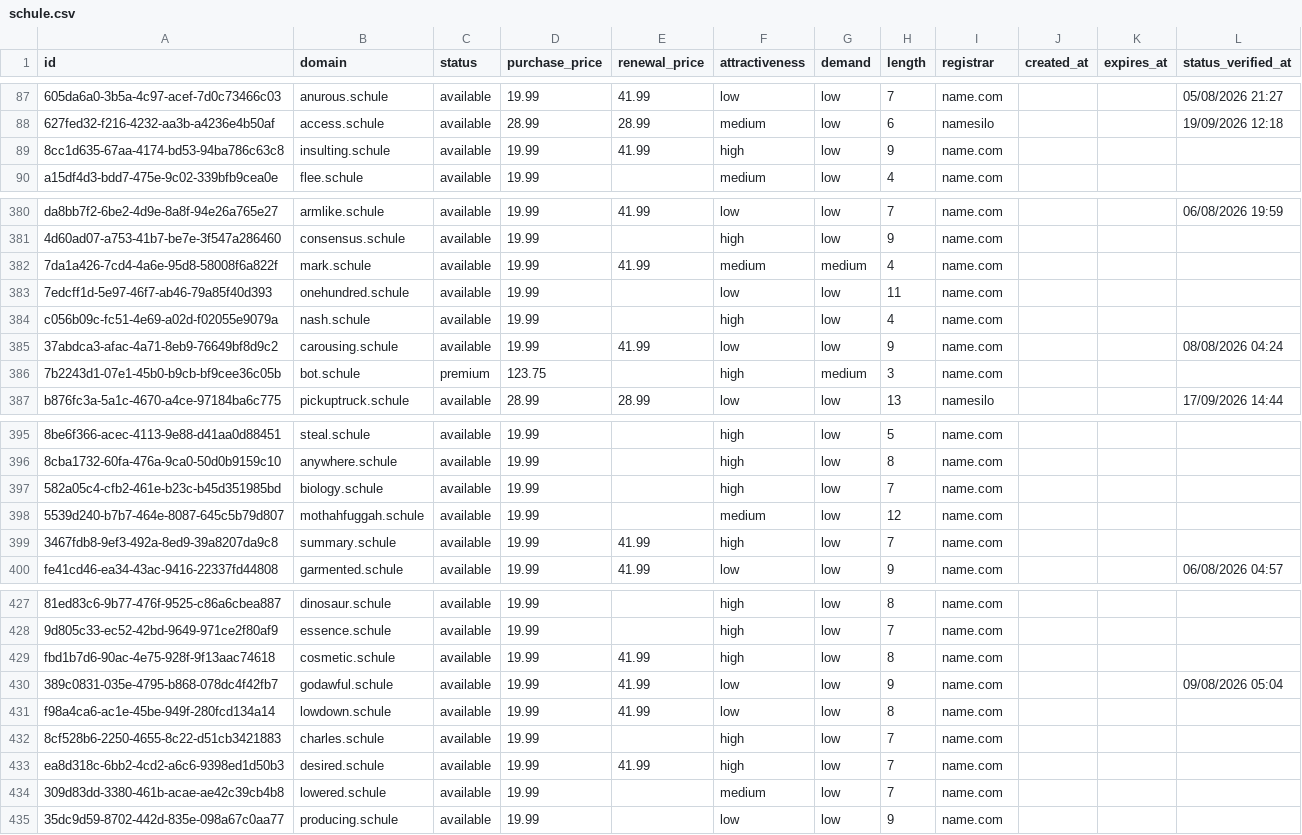
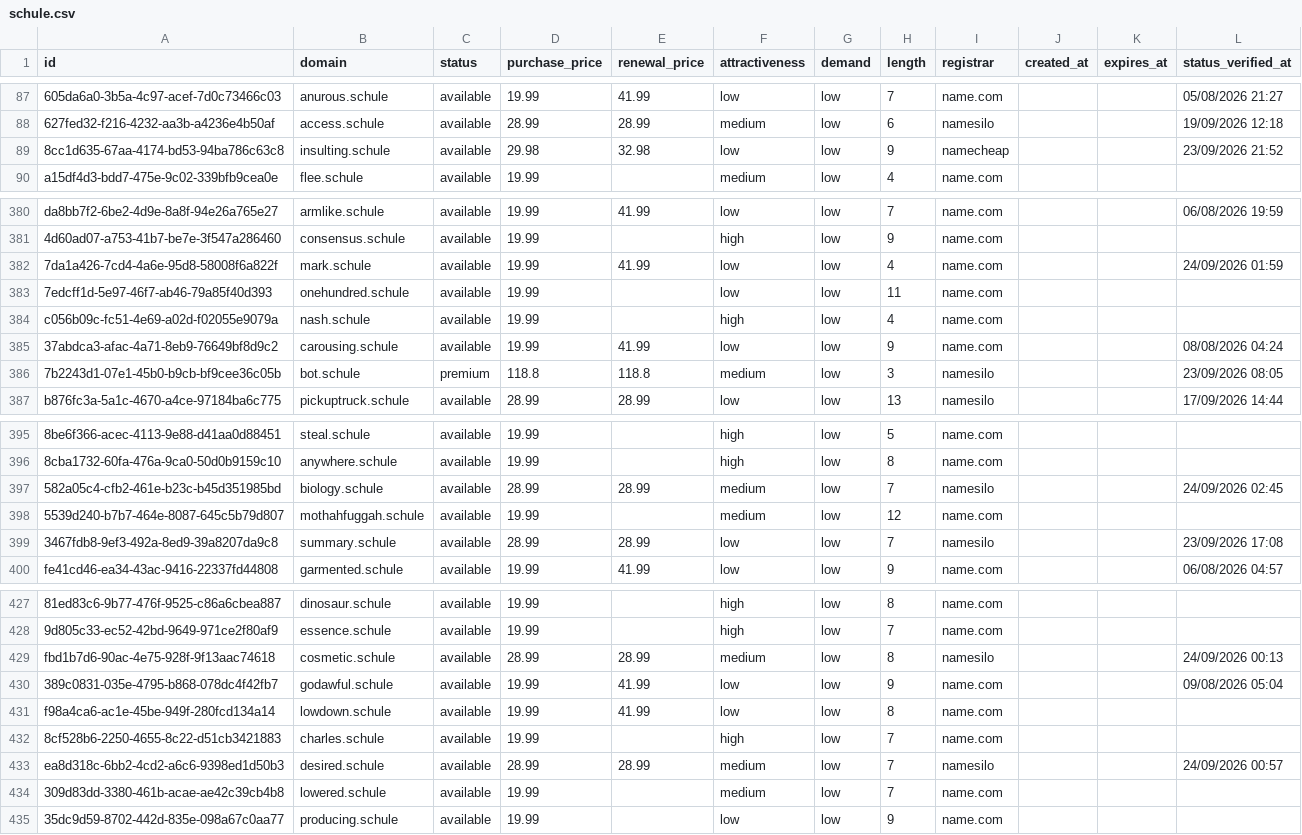
Before and after one commit to UniqueDomains/schule-oneword-domains, a CSV file: schule.csv, drawn as a sheet; only a part is shown, gaps mark what is left out; the diff covers the shown part only; the diff names each change by its address in the sheet, - before the commit and + after, or states it on an @@ line.

```diff
--- a/schule.csv
+++ b/schule.csv
-D89 (purchase_price): 19.99
+D89 (purchase_price): 29.98
-E89 (renewal_price): 41.99
+E89 (renewal_price): 32.98
-F89 (attractiveness): high
+F89 (attractiveness): low
-I89 (registrar): name.com
+I89 (registrar): namecheap
-L89 (status_verified_at): (empty)
+L89 (status_verified_at): 23/09/2026 21:52
-F382 (attractiveness): medium
+F382 (attractiveness): low
-G382 (demand): medium
+G382 (demand): low
-L382 (status_verified_at): (empty)
+L382 (status_verified_at): 24/09/2026 01:59
-D386 (purchase_price): 123.75
+D386 (purchase_price): 118.8
-E386 (renewal_price): (empty)
+E386 (renewal_price): 118.8
-F386 (attractiveness): high
+F386 (attractiveness): medium
-G386 (demand): medium
+G386 (demand): low
-I386 (registrar): name.com
+I386 (registrar): namesilo
-L386 (status_verified_at): (empty)
+L386 (status_verified_at): 23/09/2026 08:05
-D397 (purchase_price): 19.99
+D397 (purchase_price): 28.99
-E397 (renewal_price): (empty)
+E397 (renewal_price): 28.99
-F397 (attractiveness): high
+F397 (attractiveness): medium
-I397 (registrar): name.com
+I397 (registrar): namesilo
-L397 (status_verified_at): (empty)
+L397 (status_verified_at): 24/09/2026 02:45
-D399 (purchase_price): 19.99
+D399 (purchase_price): 28.99
-E399 (renewal_price): 41.99
+E399 (renewal_price): 28.99
-F399 (attractiveness): high
+F399 (attractiveness): low
-I399 (registrar): name.com
+I399 (registrar): namesilo
-L399 (status_verified_at): (empty)
+L399 (status_verified_at): 23/09/2026 17:08
-D429 (purchase_price): 19.99
+D429 (purchase_price): 28.99
-E429 (renewal_price): 41.99
+E429 (renewal_price): 28.99
-F429 (attractiveness): high
+F429 (attractiveness): medium
-I429 (registrar): name.com
+I429 (registrar): namesilo
-L429 (status_verified_at): (empty)
+L429 (status_verified_at): 24/09/2026 00:13
-D433 (purchase_price): 19.99
+D433 (purchase_price): 28.99
-E433 (renewal_price): 41.99
+E433 (renewal_price): 28.99
-F433 (attractiveness): high
+F433 (attractiveness): medium
-I433 (registrar): name.com
+I433 (registrar): namesilo
-L433 (status_verified_at): (empty)
+L433 (status_verified_at): 24/09/2026 00:57
```
Also changed, not shown: 142 edited cells elsewhere in this file, 4 other files.
